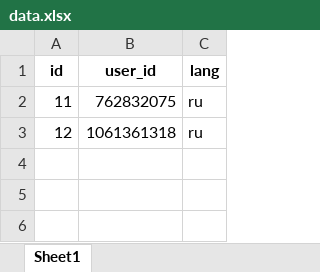
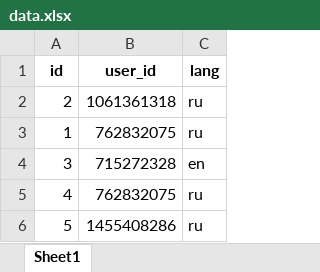
Before and after one commit to MarselNet86/CryptoGraphy, an Excel workbook: data.xlsx, sheet Sheet1, drawn as a sheet; values as stored, in another font and other column widths than the file's, no borders; removed rows and columns are numbered as before the commit, all else as after; the diff names each change by its address in the sheet, - before the commit and + after, or states it on an @@ line.

```diff
--- a/data.xlsx (sheet Sheet1)
+++ b/data.xlsx (sheet Sheet1)
-row 2: 11 | 762832075 | ru
-A2 (id): 12
+A2 (id): 2
+row 3: 1 | 762832075 | ru
+row 4: 3 | 715272328 | en
+row 5: 4 | 762832075 | ru
+row 6: 5 | 1455408286 | ru
```
Also changed, not shown: 14 other files.
